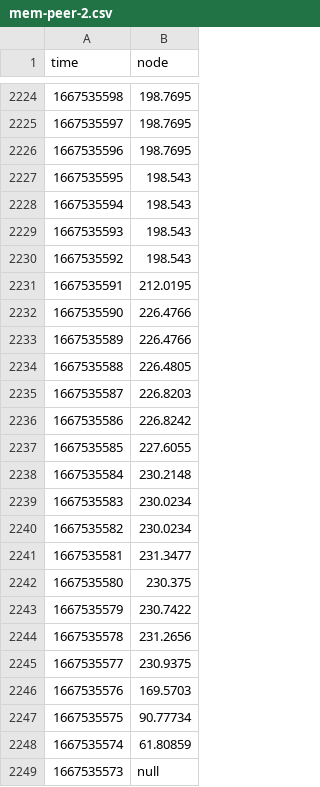
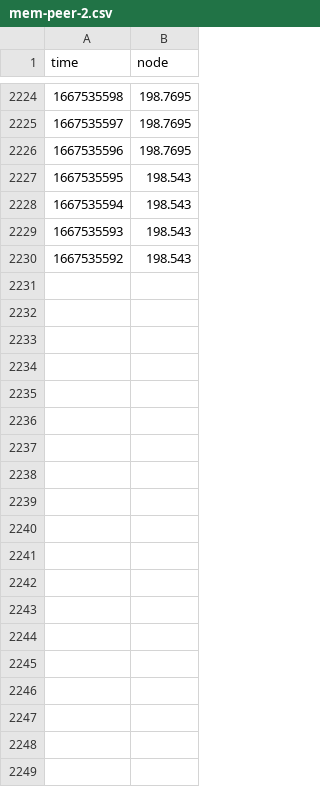
Before and after one commit to hockyy/peertocp-benchmark, a CSV file: s4/n02/crdt-p2p/mem-peer-2.csv, drawn as a sheet; only a part is shown, gaps mark what is left out; the diff covers the shown part only.

```diff
--- a/s4/n02/crdt-p2p/mem-peer-2.csv
+++ b/s4/n02/crdt-p2p/mem-peer-2.csv
@@ -2230,20 +2230 @@ time,node
 1667535592,198.543
-1667535591,212.0195
-1667535590,226.4766
-1667535589,226.4766
-1667535588,226.4805
-1667535587,226.8203
-1667535586,226.8242
-1667535585,227.6055
-1667535584,230.2148
-1667535583,230.0234
-1667535582,230.0234
-1667535581,231.3477
-1667535580,230.375
-1667535579,230.7422
-1667535578,231.2656
-1667535577,230.9375
-1667535576,169.5703
-1667535575,90.77734
-1667535574,61.80859
-1667535573,null
```
Also changed, not shown: 34 removed rows elsewhere in this file, s1/n08/ot/cpu-peer-2.csv, s1/n08/ot/mem-peer-1.csv, 29 other files.
